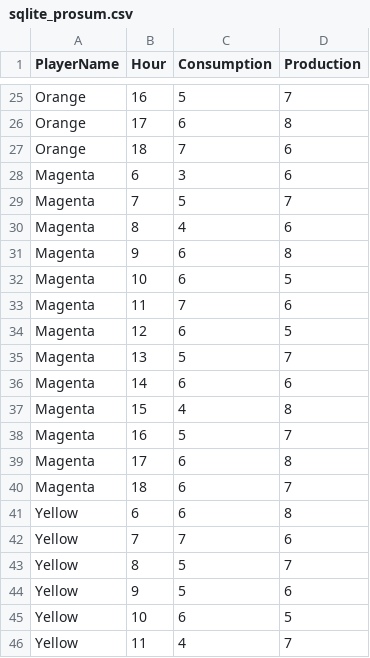
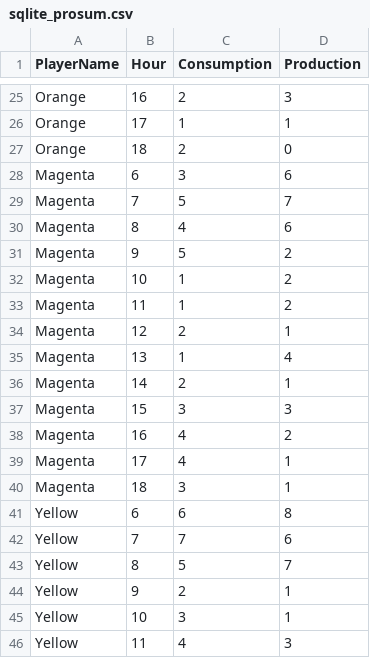
Before and after one commit to souramam1/color-detection-opencv, a CSV file: SQLite_Testing/sqlite_prosum.csv, drawn as a sheet; only a part is shown, gaps mark what is left out; the diff covers the shown part only; the diff names each change by its address in the sheet, - before the commit and + after, or states it on an @@ line.

```diff
--- a/SQLite_Testing/sqlite_prosum.csv
+++ b/SQLite_Testing/sqlite_prosum.csv
-C25 (Consumption): 5
+C25 (Consumption): 2
-D25 (Production): 7
+D25 (Production): 3
-C26 (Consumption): 6
+C26 (Consumption): 1
-D26 (Production): 8
+D26 (Production): 1
-C27 (Consumption): 7
+C27 (Consumption): 2
-D27 (Production): 6
+D27 (Production): 0
-C31 (Consumption): 6
+C31 (Consumption): 5
-D31 (Production): 8
+D31 (Production): 2
-C32 (Consumption): 6
+C32 (Consumption): 1
-D32 (Production): 5
+D32 (Production): 2
-C33 (Consumption): 7
+C33 (Consumption): 1
-D33 (Production): 6
+D33 (Production): 2
-C34 (Consumption): 6
+C34 (Consumption): 2
-D34 (Production): 5
+D34 (Production): 1
-C35 (Consumption): 5
+C35 (Consumption): 1
-D35 (Production): 7
+D35 (Production): 4
-C36 (Consumption): 6
+C36 (Consumption): 2
-D36 (Production): 6
+D36 (Production): 1
-C37 (Consumption): 4
+C37 (Consumption): 3
-D37 (Production): 8
+D37 (Production): 3
-C38 (Consumption): 5
+C38 (Consumption): 4
-D38 (Production): 7
+D38 (Production): 2
-C39 (Consumption): 6
+C39 (Consumption): 4
-D39 (Production): 8
+D39 (Production): 1
-C40 (Consumption): 6
+C40 (Consumption): 3
-D40 (Production): 7
+D40 (Production): 1
-C44 (Consumption): 5
+C44 (Consumption): 2
-D44 (Production): 6
+D44 (Production): 1
-C45 (Consumption): 6
+C45 (Consumption): 3
-D45 (Production): 5
+D45 (Production): 1
-D46 (Production): 7
+D46 (Production): 3
```
Also changed, not shown: 47 edited cells elsewhere in this file, 20 other files.
